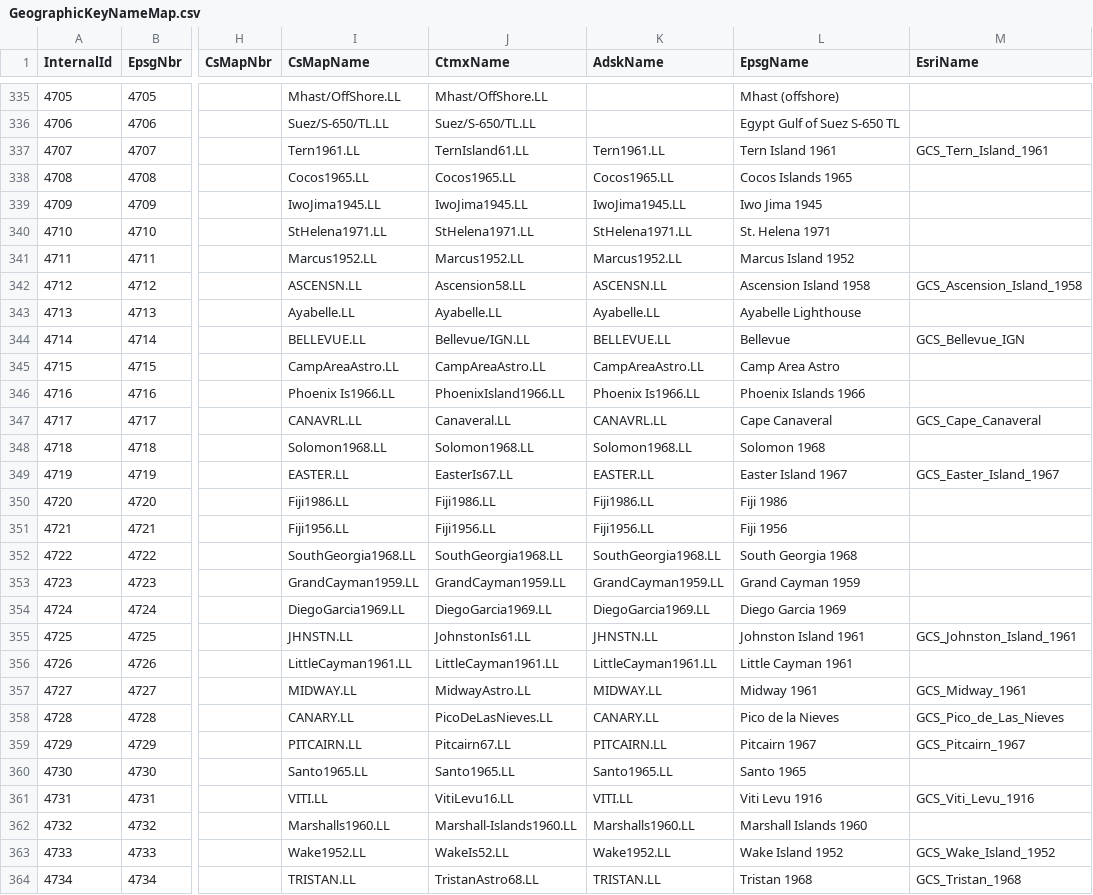
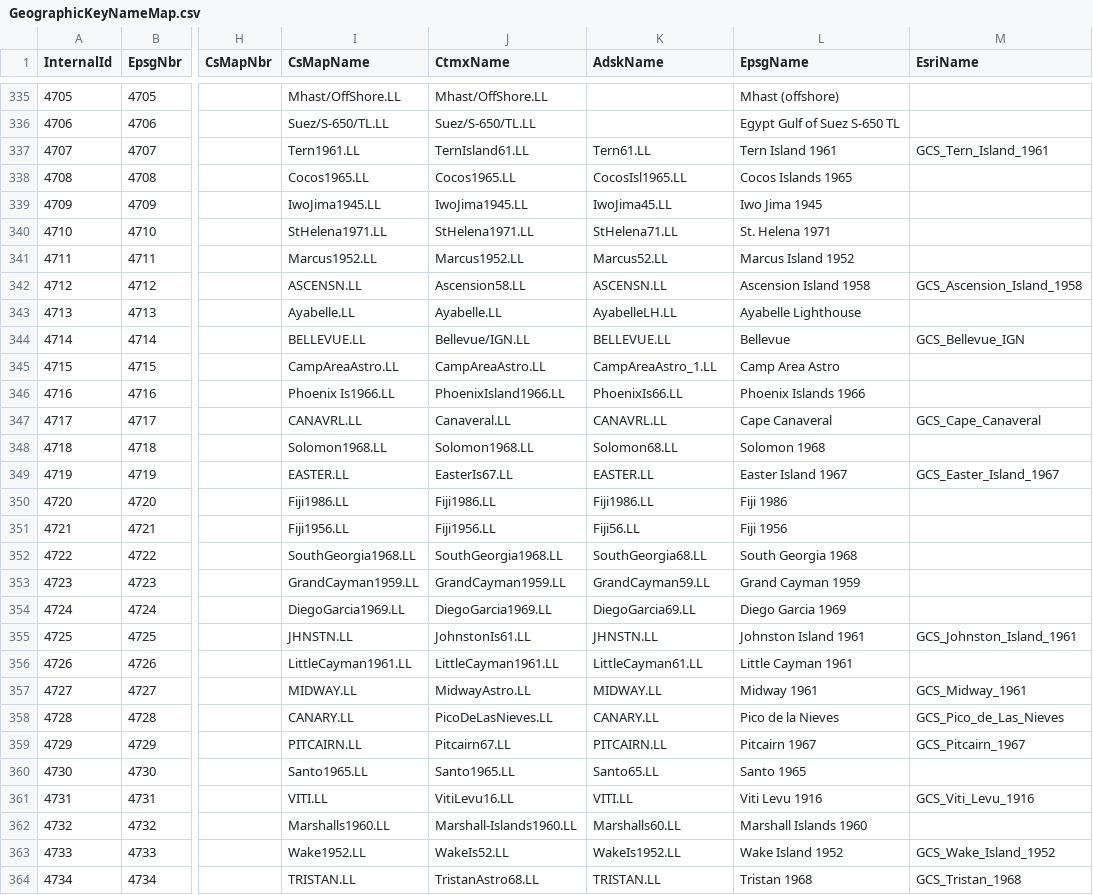
Before and after one commit to jumpinjackie/cs-map, a CSV file: CsMapDev/Data/GeographicKeyNameMap.csv, drawn as a sheet; only a part is shown, gaps mark what is left out; the diff covers the shown part only; the diff names each change by its address in the sheet, - before the commit and + after, or states it on an @@ line.

```diff
--- a/CsMapDev/Data/GeographicKeyNameMap.csv
+++ b/CsMapDev/Data/GeographicKeyNameMap.csv
-K337 (AdskName): Tern1961.LL
+K337 (AdskName): Tern61.LL
-K338 (AdskName): Cocos1965.LL
+K338 (AdskName): CocosIsl1965.LL
-K339 (AdskName): IwoJima1945.LL
+K339 (AdskName): IwoJima45.LL
-K340 (AdskName): StHelena1971.LL
+K340 (AdskName): StHelena71.LL
-K341 (AdskName): Marcus1952.LL
+K341 (AdskName): Marcus52.LL
-K343 (AdskName): Ayabelle.LL
+K343 (AdskName): AyabelleLH.LL
-K345 (AdskName): CampAreaAstro.LL
+K345 (AdskName): CampAreaAstro_1.LL
-K346 (AdskName): Phoenix Is1966.LL
+K346 (AdskName): PhoenixIs66.LL
-K348 (AdskName): Solomon1968.LL
+K348 (AdskName): Solomon68.LL
-K351 (AdskName): Fiji1956.LL
+K351 (AdskName): Fiji56.LL
-K352 (AdskName): SouthGeorgia1968.LL
+K352 (AdskName): SouthGeorgia68.LL
-K353 (AdskName): GrandCayman1959.LL
+K353 (AdskName): GrandCayman59.LL
-K354 (AdskName): DiegoGarcia1969.LL
+K354 (AdskName): DiegoGarcia69.LL
-K356 (AdskName): LittleCayman1961.LL
+K356 (AdskName): LittleCayman61.LL
-K360 (AdskName): Santo1965.LL
+K360 (AdskName): Santo65.LL
-K362 (AdskName): Marshalls1960.LL
+K362 (AdskName): Marshalls60.LL
-K363 (AdskName): Wake1952.LL
+K363 (AdskName): WakeIs1952.LL
```
Also changed, not shown: 106 edited cells elsewhere in this file, CsMapDev/Data/DatumKeyNameMap.csv, CsMapDev/Data/ProjectiveKeyNameMap.csv, 20 other files.
